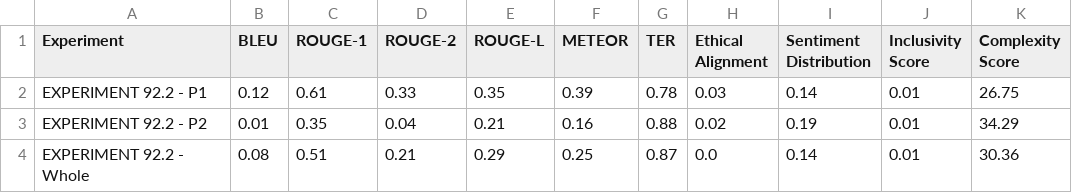
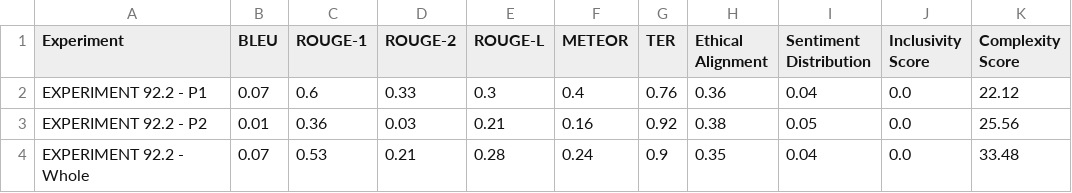
Before and after one commit to ZhaoJackson/Machine_Evaluation_AI_Chatbot, a CSV file: src/outputs/output_metrics/EXPERIMENT 92.2.csv, drawn as a sheet.

```diff
--- a/src/outputs/output_metrics/EXPERIMENT 92.2.csv
+++ b/src/outputs/output_metrics/EXPERIMENT 92.2.csv
@@ -1,4 +1,4 @@
 Experiment,BLEU,ROUGE-1,ROUGE-2,ROUGE-L,METEOR,TER,Ethical Alignment,Sentiment Distribution,Inclusivity Score,Complexity Score
-EXPERIMENT 92.2 - P1,0.12,0.61,0.33,0.35,0.39,0.78,0.03,0.14,0.01,26.75
-EXPERIMENT 92.2 - P2,0.01,0.35,0.04,0.21,0.16,0.88,0.02,0.19,0.01,34.29
-EXPERIMENT 92.2 - Whole,0.08,0.51,0.21,0.29,0.25,0.87,0.0,0.14,0.01,30.36
+EXPERIMENT 92.2 - P1,0.07,0.6,0.33,0.3,0.4,0.76,0.36,0.04,0.0,22.12
+EXPERIMENT 92.2 - P2,0.01,0.36,0.03,0.21,0.16,0.92,0.38,0.05,0.0,25.56
+EXPERIMENT 92.2 - Whole,0.07,0.53,0.21,0.28,0.24,0.9,0.35,0.04,0.0,33.48
```
Also changed, not shown: src/experiments/experiment_text.csv, src/outputs/output_metrics/EXPERIMENT 20.csv, 26 other files.
